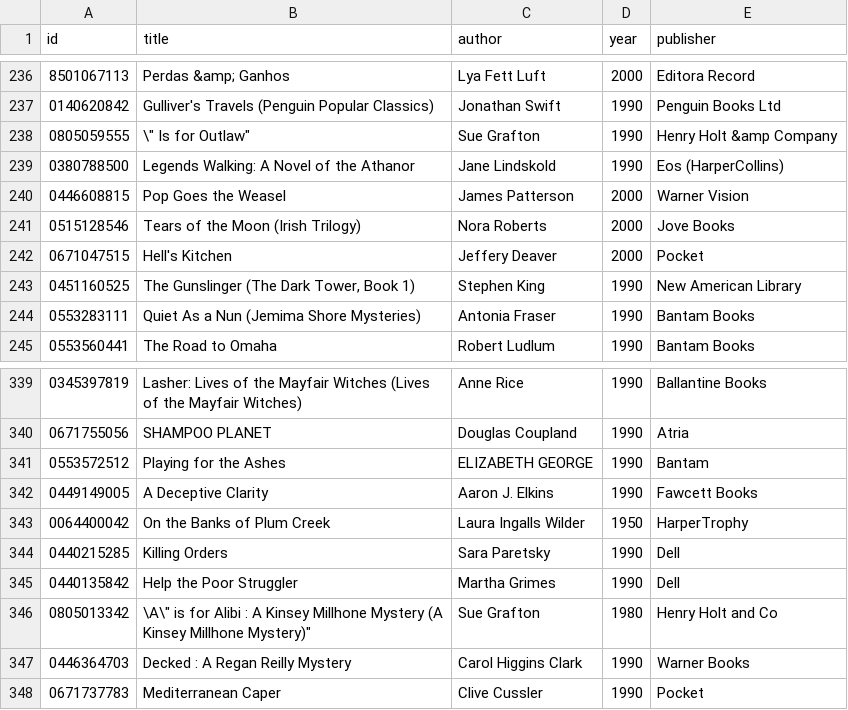
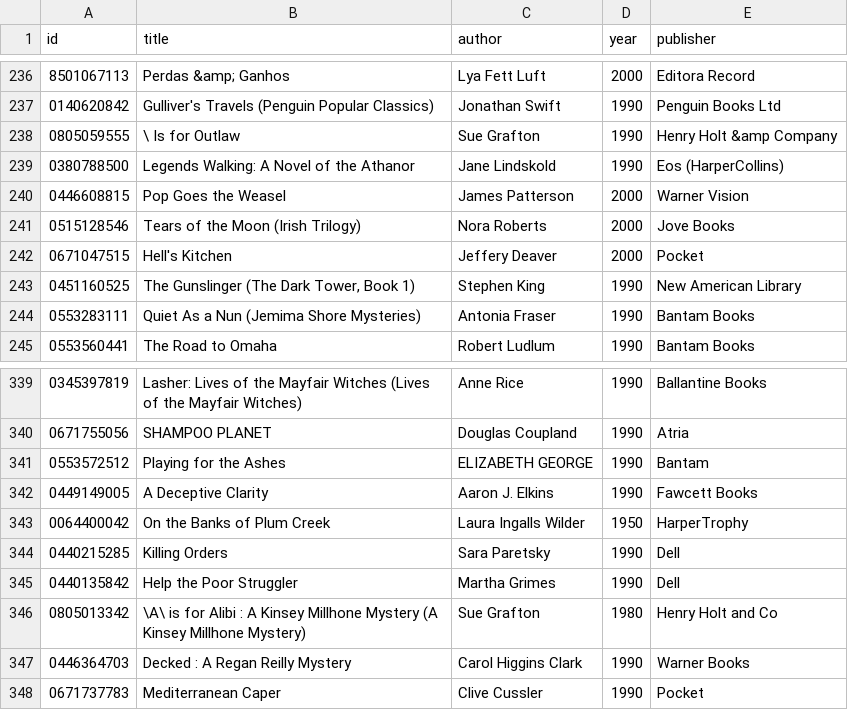
Before and after one commit to phelipecomph/csvsToNeo4j, a CSV file: books.csv, drawn as a sheet; only a part is shown, gaps mark what is left out.

Commit message:
fix char books

```diff
--- a/books.csv
+++ b/books.csv
@@ -237,3 +237,3 @@ id,title,author,year,publisher
 0140620842,Gulliver's Travels (Penguin Popular Classics),Jonathan Swift,1990,Penguin Books Ltd
-0805059555,"\"" Is for Outlaw""",Sue Grafton,1990,Henry Holt &amp Company
+0805059555,\ Is for Outlaw,Sue Grafton,1990,Henry Holt &amp Company
 0380788500,Legends Walking: A Novel of the Athanor,Jane Lindskold,1990,Eos (HarperCollins)
@@ -345,3 +345,3 @@ id,title,author,year,publisher
 0440135842,Help the Poor Struggler,Martha Grimes,1990,Dell
-0805013342,"\A\"" is for Alibi : A Kinsey Millhone Mystery (A Kinsey Millhone Mystery)""",Sue Grafton,1980,Henry Holt and Co
+0805013342,\A\ is for Alibi : A Kinsey Millhone Mystery (A Kinsey Millhone Mystery),Sue Grafton,1980,Henry Holt and Co
 0446364703,Decked : A Regan Reilly Mystery,Carol Higgins Clark,1990,Warner Books
```
